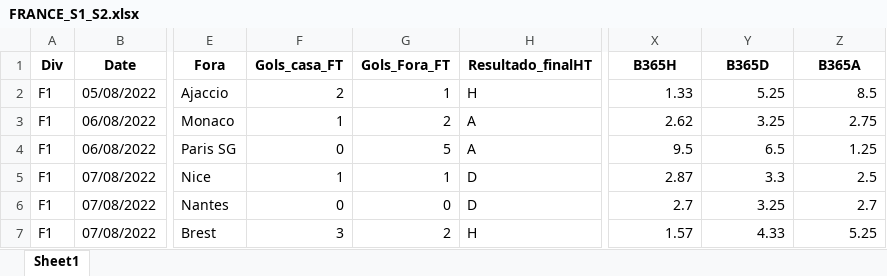
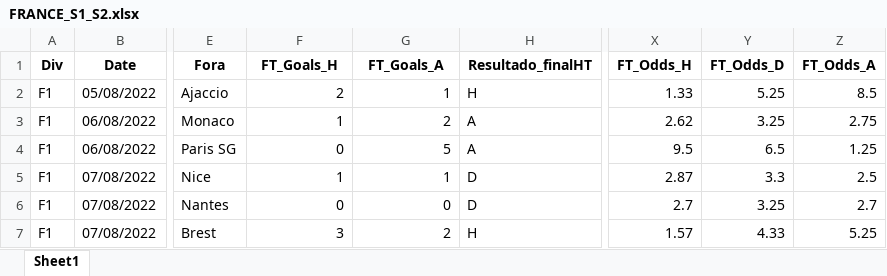
Before and after one commit to bola1318/base_de_dados, an Excel workbook: Basededados/FRANCE_S1_S2.xlsx, sheet Sheet1, drawn as a sheet; only a part is shown, gaps mark what is left out; values as stored, in another font and other column widths than the file's, no borders; the diff names each change by its address in the sheet, - before the commit and + after, or states it on an @@ line.

```diff
--- a/Basededados/FRANCE_S1_S2.xlsx (sheet Sheet1)
+++ b/Basededados/FRANCE_S1_S2.xlsx (sheet Sheet1)
-F1: Gols_casa_FT
+F1: FT_Goals_H
-G1: Gols_Fora_FT
+G1: FT_Goals_A
-X1: B365H
+X1: FT_Odds_H
-Y1: B365D
+Y1: FT_Odds_D
-Z1: B365A
+Z1: FT_Odds_A
```
Also changed, not shown: Basededados/ENGLAND_S1_S2.xlsx, Basededados/GREECE_S1.xlsx, 8 other files.
